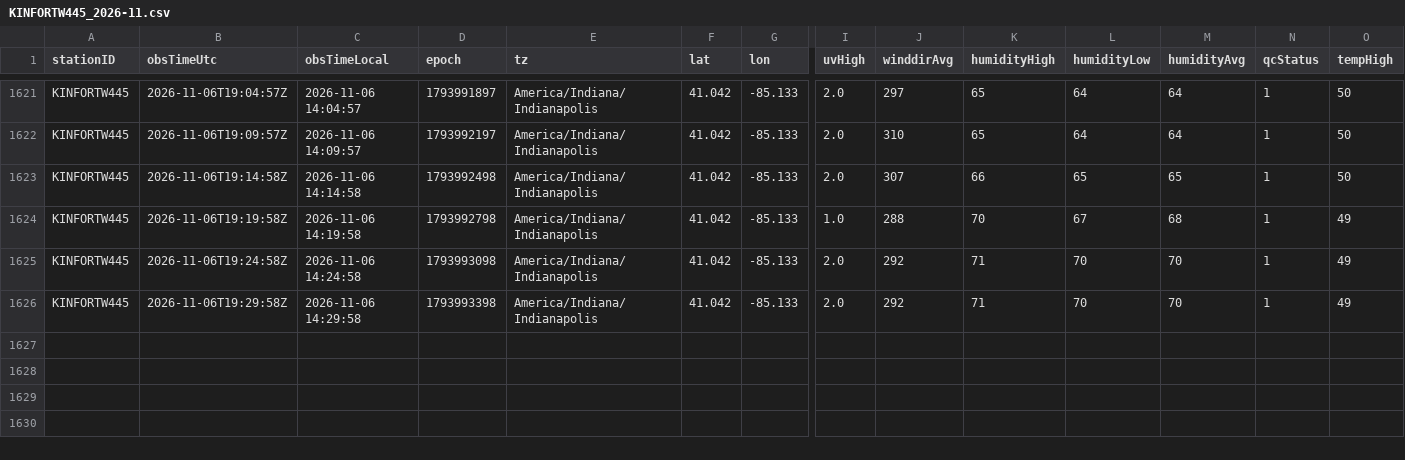
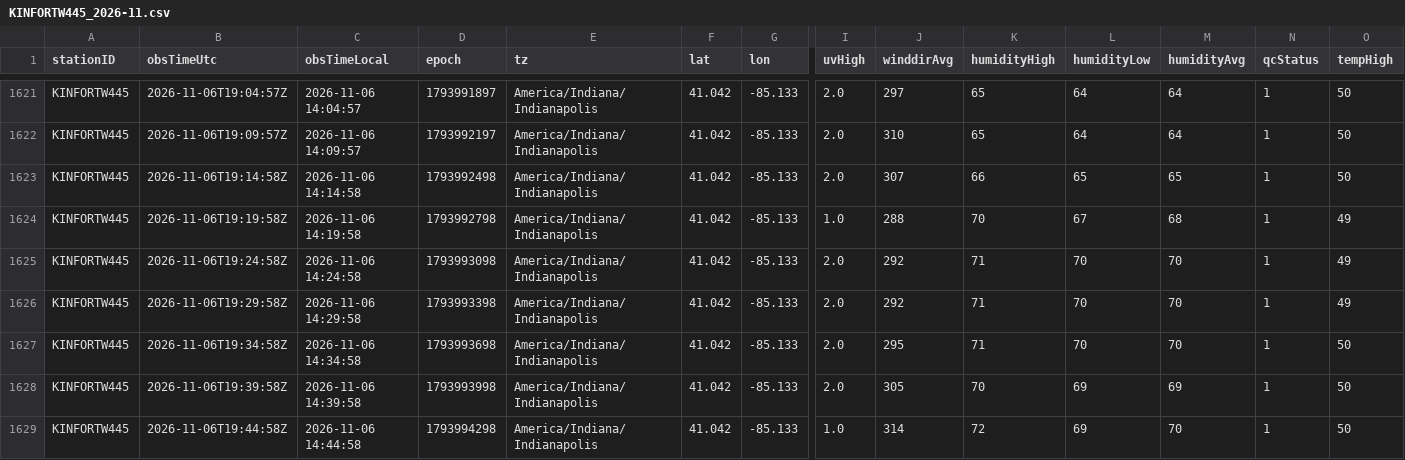
Before and after one commit to derrikidennis/scattered-showers, a CSV file: assets/readings/KINFORTW445_2026-11.csv, drawn as a sheet; only a part is shown, gaps mark what is left out; rows hold the shown columns only; the diff names each change by its address in the sheet, - before the commit and + after, or states it on an @@ line.

```diff
--- a/assets/readings/KINFORTW445_2026-11.csv
+++ b/assets/readings/KINFORTW445_2026-11.csv
+row 1627: KINFORTW445 | 2026-11-06T19:34:58Z | 2026-11-06 14:34:58 | 1793993698 | America/Indiana/Indianapolis | 41.042 | -85.133 | 2.0 | 295 | 71 | 70 | 70 | 1 | 50
+row 1628: KINFORTW445 | 2026-11-06T19:39:58Z | 2026-11-06 14:39:58 | 1793993998 | America/Indiana/Indianapolis | 41.042 | -85.133 | 2.0 | 305 | 70 | 69 | 69 | 1 | 50
+row 1629: KINFORTW445 | 2026-11-06T19:44:58Z | 2026-11-06 14:44:58 | 1793994298 | America/Indiana/Indianapolis | 41.042 | -85.133 | 1.0 | 314 | 72 | 69 | 70 | 1 | 50
```
Also changed, not shown: assets/readings/IKINGS702_2026-11.csv, assets/readings/KTXELGIN136_2026-11.csv, 3 other files.
